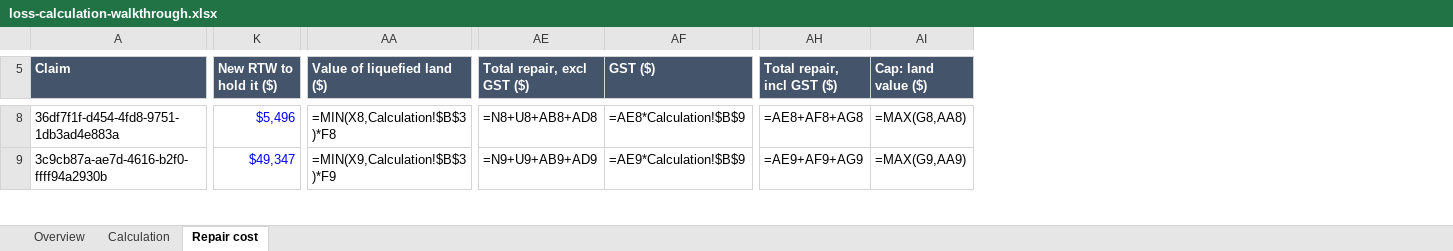
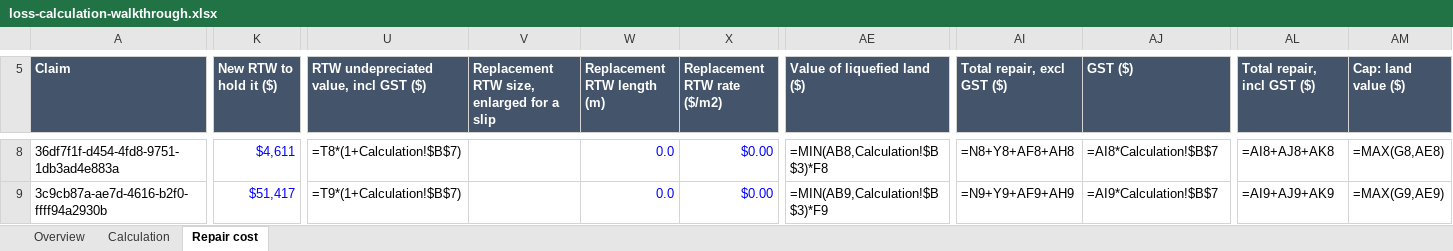
Before and after one commit to tonkintaylor/p-1017473.2003-nhc-land-loss, an Excel workbook: report/loss/calc-walkthrough/loss-calculation-walkthrough.xlsx, sheet Repair cost, drawn as a sheet; only a part is shown, gaps mark what is left out; values as stored, in another font and other column widths than the file's, no borders; formulas without a stored value are shown as written; addresses are those after the commit; the diff covers the shown part only; the diff names each change by its address in the sheet, - before the commit and + after, or states it on an @@ line.

```diff
--- a/report/loss/calc-walkthrough/loss-calculation-walkthrough.xlsx (sheet Repair cost)
+++ b/report/loss/calc-walkthrough/loss-calculation-walkthrough.xlsx (sheet Repair cost)
+column U, row 5: RTW undepreciated value, incl GST ($); rows 8-9: =T8*(1+Calculation!$B$7) | =T9*(1+Calculation!$B$7)
+column V, row 5: Replacement RTW size, enlarged for a slip
+column W (Replacement RTW length (m)), rows 8-9: 0.0 | 0.0
+column X (Replacement RTW rate ($/m2)), rows 8-9: $0.00 | $0.00
-K8 (New RTW to hold it ($)): $5,496
+K8 (New RTW to hold it ($)): $4,611
-AE8 (Value of liquefied land ($)): =MIN(X8,Calculation!$B$3)*F8
+AE8 (Value of liquefied land ($)): =MIN(AB8,Calculation!$B$3)*F8
-AI8 (Total repair, excl GST ($)): =N8+U8+AB8+AD8
+AI8 (Total repair, excl GST ($)): =N8+Y8+AF8+AH8
-AJ8 (GST ($)): =AE8*Calculation!$B$9
+AJ8 (GST ($)): =AI8*Calculation!$B$7
-AL8 (Total repair, incl GST ($)): =AE8+AF8+AG8
+AL8 (Total repair, incl GST ($)): =AI8+AJ8+AK8
-AM8 (Cap: land value ($)): =MAX(G8,AA8)
+AM8 (Cap: land value ($)): =MAX(G8,AE8)
-K9 (New RTW to hold it ($)): $49,347
+K9 (New RTW to hold it ($)): $51,417
-AE9 (Value of liquefied land ($)): =MIN(X9,Calculation!$B$3)*F9
+AE9 (Value of liquefied land ($)): =MIN(AB9,Calculation!$B$3)*F9
-AI9 (Total repair, excl GST ($)): =N9+U9+AB9+AD9
+AI9 (Total repair, excl GST ($)): =N9+Y9+AF9+AH9
-AJ9 (GST ($)): =AE9*Calculation!$B$9
+AJ9 (GST ($)): =AI9*Calculation!$B$7
-AL9 (Total repair, incl GST ($)): =AE9+AF9+AG9
+AL9 (Total repair, incl GST ($)): =AI9+AJ9+AK9
-AM9 (Cap: land value ($)): =MAX(G9,AA9)
+AM9 (Cap: land value ($)): =MAX(G9,AE9)
```
Also changed, not shown: 1 added row and 249 edited cells elsewhere in this sheet, sheet Overview, sheet Calculation, 21 other files.
